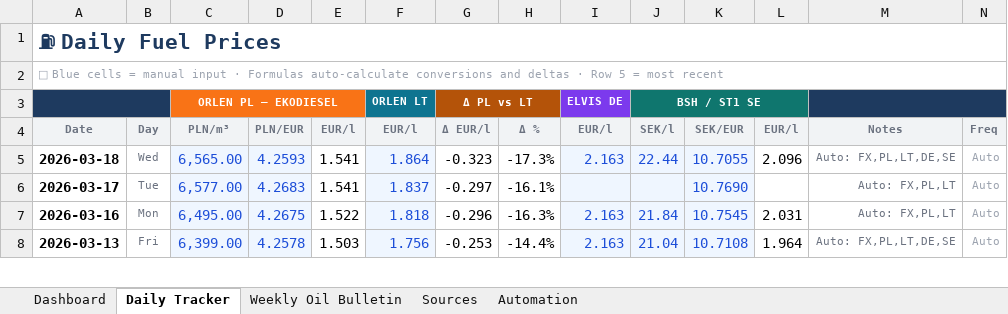
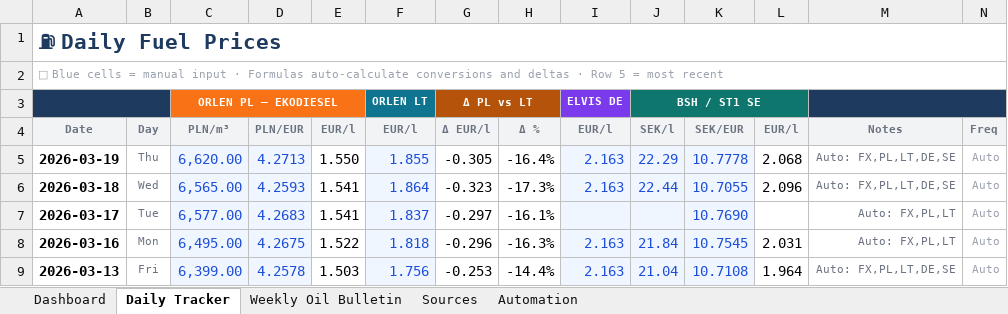
Before and after one commit to harkis123/Fuel-Tracker, an Excel workbook: fuel_tracker.xlsx, sheet Daily Tracker, drawn as a sheet; only a part is shown; values as stored, in another font and other column widths than the file's, no borders; conditional formats not drawn; the diff names each change by its address in the sheet, - before the commit and + after, or states it on an @@ line.

```diff
--- a/fuel_tracker.xlsx (sheet Daily Tracker)
+++ b/fuel_tracker.xlsx (sheet Daily Tracker)
+row 5: 2026-03-19 | Thu | 6,620.00 | 4.2713 | 1.550 | 1.855 | -0.305 | -16.4% | 2.163 | 22.29 | 10.7778 | 2.068 | Auto: FX,PL,LT,DE,SE | Auto
```
Also changed, not shown: 1 other file.
